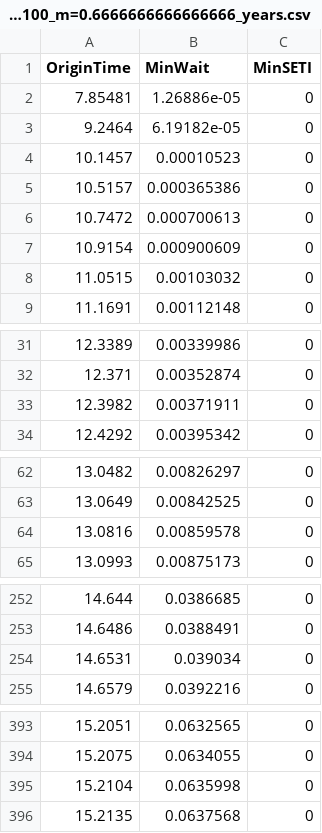
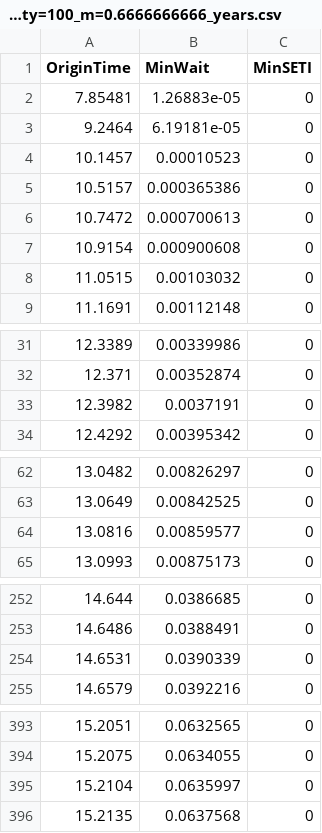
Before and after one commit to jonathanpaulson/grabby_aliens, a CSV file: data/D=3_n=12.0_N=1.00e+08_s=1.0_c=4.0_L=1.0_seed=0.0_empty=100_m=0.6666666666_years.csv (was data/D=3_n=35.0_N=1.00e+08_s=1.0_c=4.0_L=1.0_seed=0.0_empty=100_m=0.6666666666666666_years.csv), drawn as a sheet; only a part is shown, gaps mark what is left out; the diff covers the shown part only.

Commit message:
Input is "proper n" / "clock time n" rather than code_n

```diff
--- a/data/D=3_n=35.0_N=1.00e+08_s=1.0_c=4.0_L=1.0_seed=0.0_empty=100_m=0.6666666666666666_years.csv
+++ b/data/D=3_n=12.0_N=1.00e+08_s=1.0_c=4.0_L=1.0_seed=0.0_empty=100_m=0.6666666666_years.csv
@@ -1,4 +1,4 @@
 OriginTime,MinWait,MinSETI
-7.85481,1.26886e-05,0
-9.2464,6.19182e-05,0
+7.85481,1.26883e-05,0
+9.2464,6.19181e-05,0
 10.1457,0.00010523,0
@@ -6,3 +6,3 @@ OriginTime,MinWait,MinSETI
 10.7472,0.000700613,0
-10.9154,0.000900609,0
+10.9154,0.000900608,0
 11.0515,0.00103032,0
@@ -32,3 +32,3 @@ OriginTime,MinWait,MinSETI
 12.371,0.00352874,0
-12.3982,0.00371911,0
+12.3982,0.0037191,0
 12.4292,0.00395342,0
@@ -63,3 +63,3 @@ OriginTime,MinWait,MinSETI
 13.0649,0.00842525,0
-13.0816,0.00859578,0
+13.0816,0.00859577,0
 13.0993,0.00875173,0
@@ -253,3 +253,3 @@ OriginTime,MinWait,MinSETI
 14.6486,0.0388491,0
-14.6531,0.039034,0
+14.6531,0.0390339,0
 14.6579,0.0392216,0
@@ -394,3 +394,3 @@ OriginTime,MinWait,MinSETI
 15.2075,0.0634055,0
-15.2104,0.0635998,0
+15.2104,0.0635997,0
 15.2135,0.0637568,0
```
Also changed, not shown: 3 edited cells elsewhere in this file, data/D=3_n=12.0_N=1.00e+08_s=1.0_c=1.3333333333333333_L=1.0_seed=0.0_empty=100_m=0.6666666666_civs.csv, data/D=3_n=12.0_N=1.00e+08_s=1.0_c=2.0_L=1.0_seed=0.0_empty=100_m=0.6666666666_civs.csv, 28 other files.
